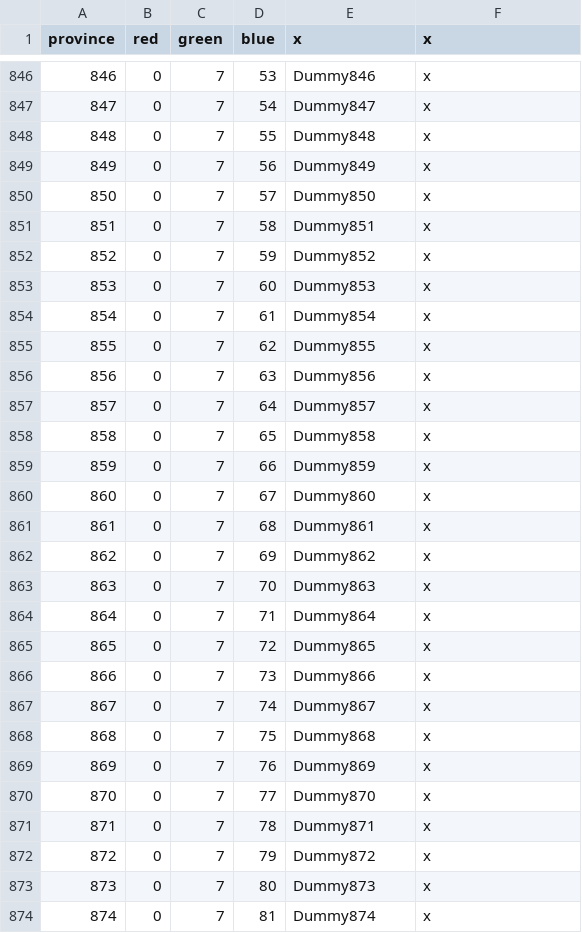
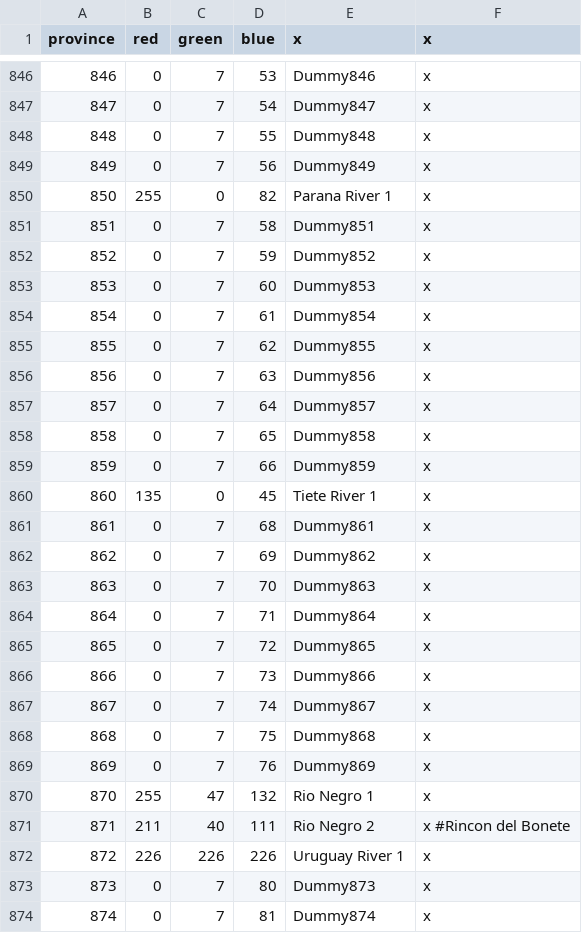
Before and after one commit to Metaluis90/A-World-Like-Any-Other, a CSV file: ATEFF - A World Like Any Other/map/definition.csv, drawn as a sheet; only a part is shown, gaps mark what is left out.

Commit message:
major rivers update
updated:

parana up to the border with paraguay
rio tiete in brazil
rio negro in uruguay

```diff
--- a/ATEFF - A World Like Any Other/map/definition.csv
+++ b/ATEFF - A World Like Any Other/map/definition.csv
@@ -849,3 +849,3 @@ province;red;green;blue;x;x
 849;0;7;56;Dummy849;x
-850;0;7;57;Dummy850;x
+850;255;0;82;Parana River 1;x
 851;0;7;58;Dummy851;x
@@ -859,3 +859,3 @@ province;red;green;blue;x;x
 859;0;7;66;Dummy859;x
-860;0;7;67;Dummy860;x
+860;135;0;45;Tiete River 1;x
 861;0;7;68;Dummy861;x
@@ -869,5 +869,5 @@ province;red;green;blue;x;x
 869;0;7;76;Dummy869;x
-870;0;7;77;Dummy870;x
-871;0;7;78;Dummy871;x
-872;0;7;79;Dummy872;x
+870;255;47;132;Rio Negro 1;x
+871;211;40;111;Rio Negro 2;x #Rincon del Bonete
+872;226;226;226;Uruguay River 1;x
 873;0;7;80;Dummy873;x
```
Also changed, not shown: 4 other files.
